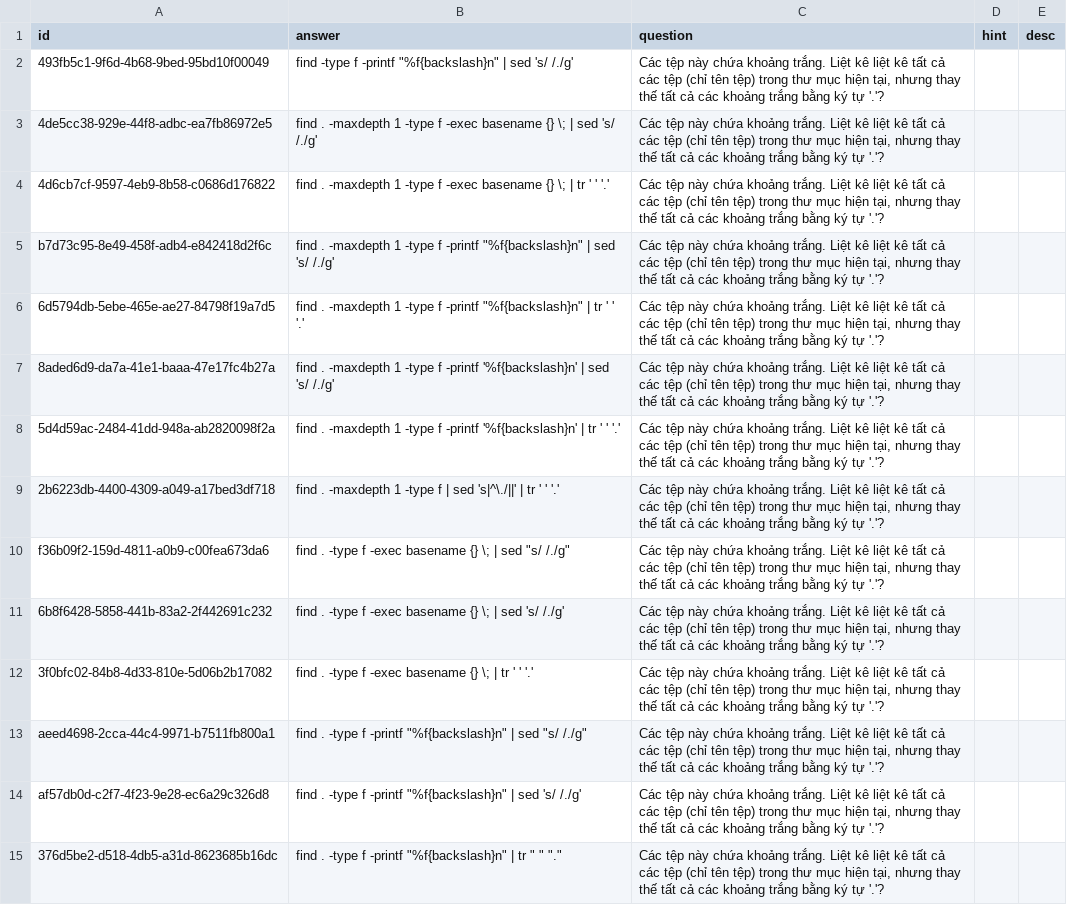
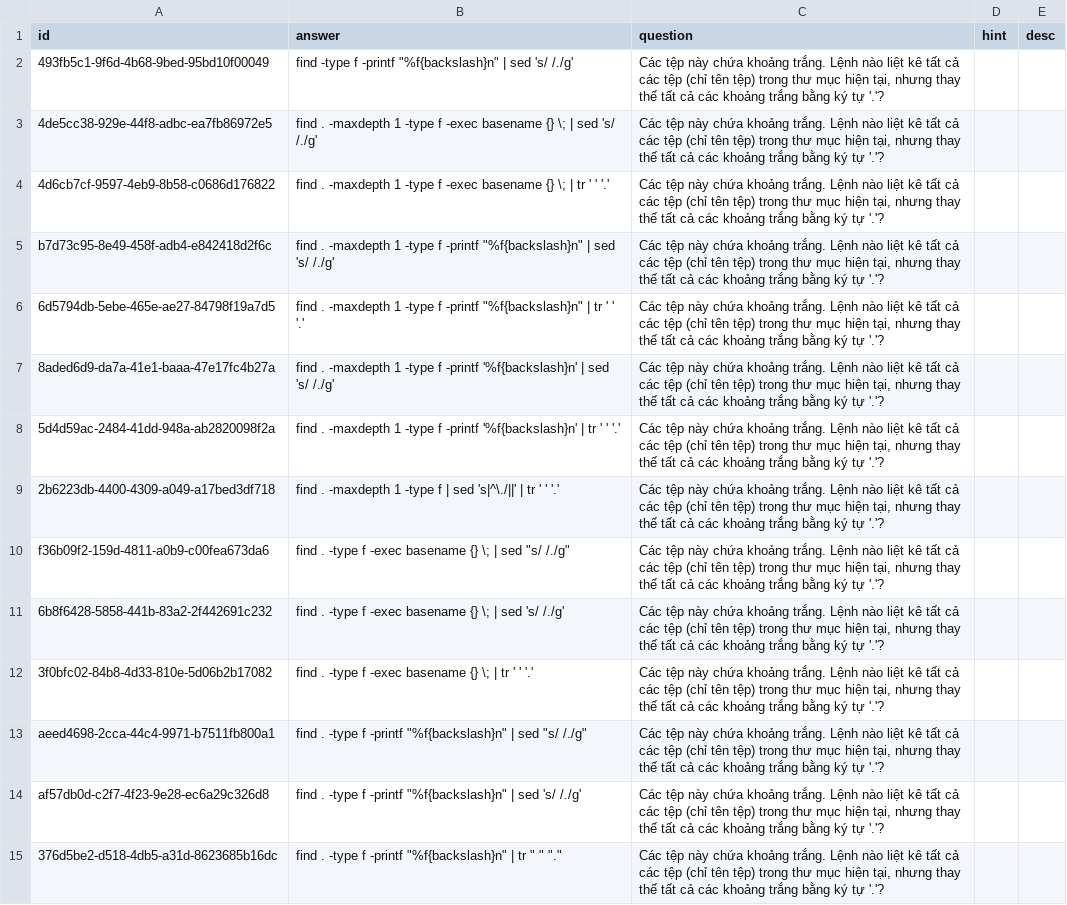
Before and after one commit to a7612/flashcard-resN, a CSV file: data/questions/vi - command - terminal - replace spaces.csv, drawn as a sheet; only a part is shown; the diff covers the shown part only; the diff names each change by its address in the sheet, - before the commit and + after, or states it on an @@ line.

```diff
--- a/data/questions/vi - command - terminal - replace spaces.csv
+++ b/data/questions/vi - command - terminal - replace spaces.csv
-C2:C15 (question): …khoảng trắng. Liệt kê liệt kê…
+C2:C15 (question): …khoảng trắng. Lệnh nào liệt kê…
```
Also changed, not shown: 36 edited cells elsewhere in this file, 8 other files.
